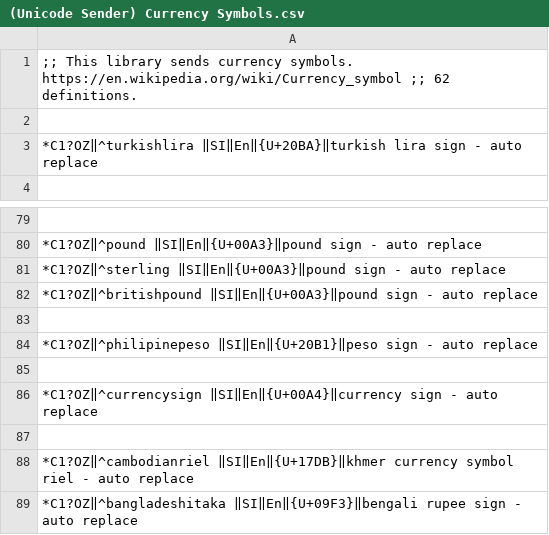
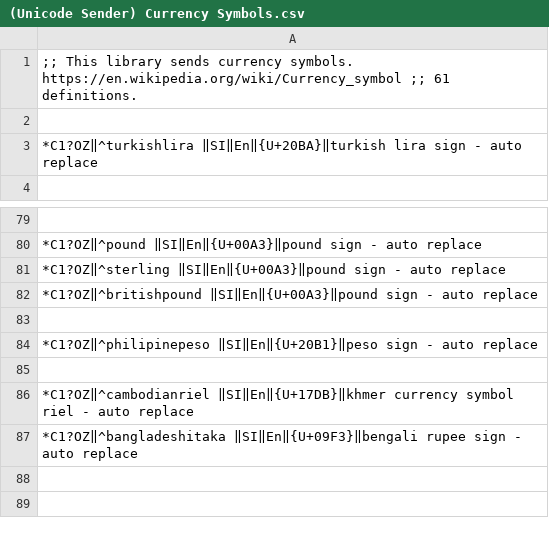
Before and after one commit to SalviaSage/Custom-Libraries, a CSV file: Unicode Senders/(Unicode Sender) Currency Symbols.csv, drawn as a sheet; only a part is shown, gaps mark what is left out.

Commit message:
Update (Unicode Sender) Currency Symbols.csv

```diff
--- a/Unicode Senders/(Unicode Sender) Currency Symbols.csv
+++ b/Unicode Senders/(Unicode Sender) Currency Symbols.csv
@@ -1,2 +1,2 @@
-;; This library sends currency symbols. https://en.wikipedia.org/wiki/Currency_symbol ;; 62 definitions.
+;; This library sends currency symbols. https://en.wikipedia.org/wiki/Currency_symbol ;; 61 definitions.
 
@@ -84,4 +84,2 @@
 *C1?OZ‖^philipinepeso ‖SI‖En‖{U+20B1}‖peso sign - auto replace
-
-*C1?OZ‖^currencysign ‖SI‖En‖{U+00A4}‖currency sign - auto replace
 
```
